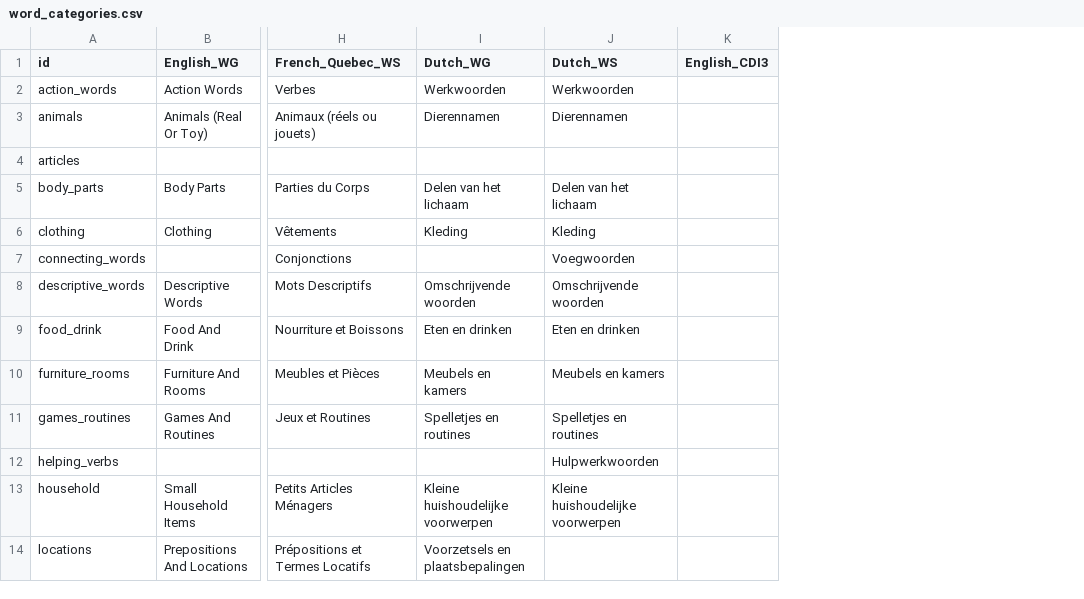
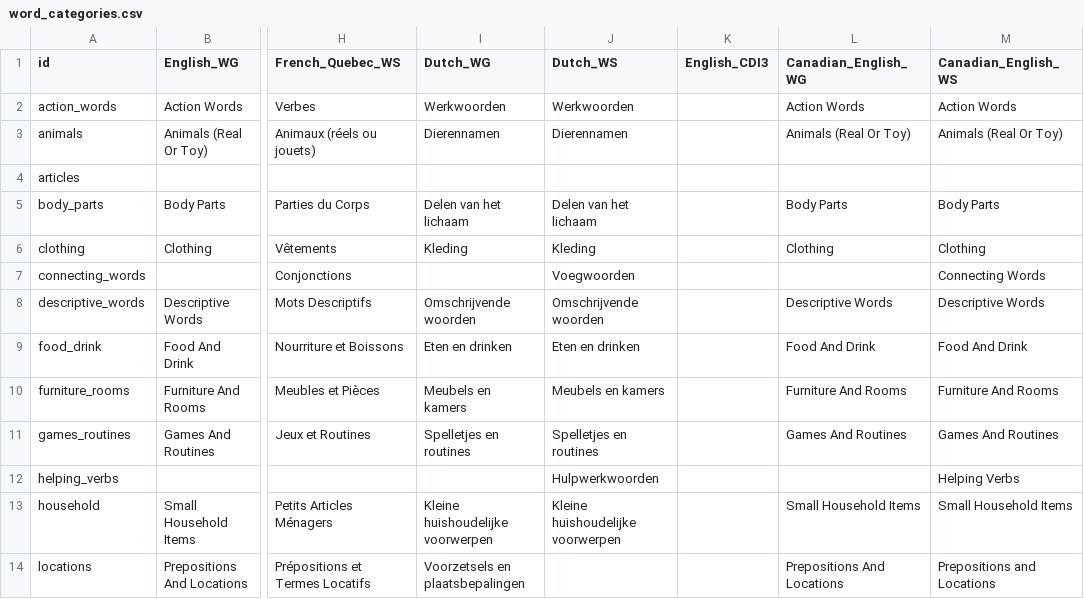
Before and after one commit to langcog/web-cdi, a CSV file: webcdi/static/data_csv/word_categories.csv, drawn as a sheet; only a part is shown, gaps mark what is left out; the diff names each change by its address in the sheet, - before the commit and + after, or states it on an @@ line.

Commit message:
Canadian Fix (#233)

```diff
--- a/webcdi/static/data_csv/word_categories.csv
+++ b/webcdi/static/data_csv/word_categories.csv
+column L (Canadian_English_WG), rows 2-14: Action Words | Animals (Real Or Toy) |  | Body Parts | Clothing |  | Descriptive Words | Food And Drink | Furniture And Rooms | Games And Routines |  | Small Household Items | Prepositions And Locations
+column M (Canadian_English_WS), rows 2-14: Action Words | Animals (Real Or Toy) |  | Body Parts | Clothing | Connecting Words | Descriptive Words | Food And Drink | Furniture And Rooms | Games And Routines | Helping Verbs | Small Household Items | Prepositions and Locations
```
Also changed, not shown: 1 other file.
